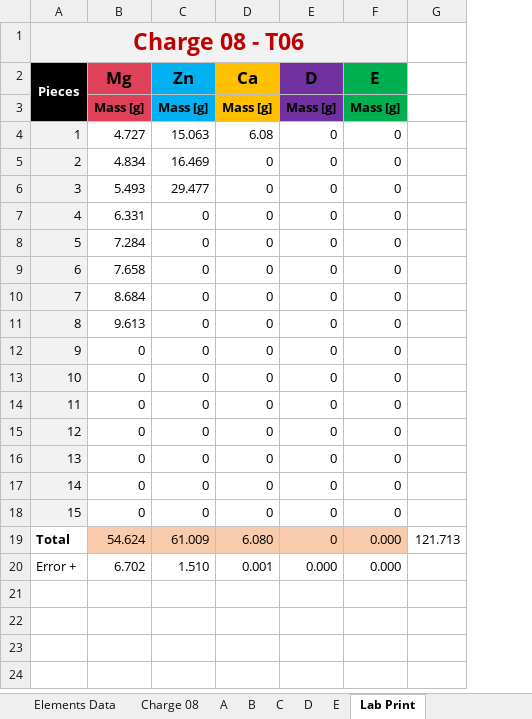
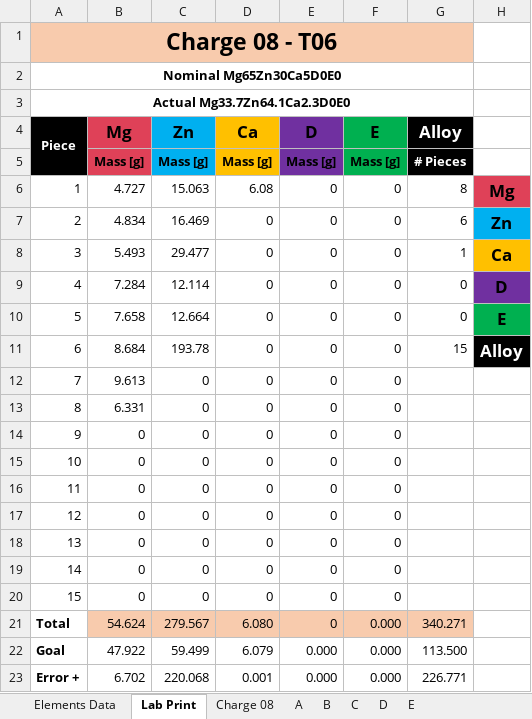
Before and after one commit to PoleScars/Manufacture-Alloys, an Excel workbook: Charge 08 - T06.xlsx, sheet Lab Print, drawn as a sheet; values as stored, in another font and other column widths than the file's, no borders; removed rows and columns are numbered as before the commit, all else as after; the diff names each change by its address in the sheet, - before the commit and + after, or states it on an @@ line.

Commit message:
Finished Lab Print Sheet

```diff
--- a/Charge 08 - T06.xlsx (sheet Lab Print)
+++ b/Charge 08 - T06.xlsx (sheet Lab Print)
@@ sheet tab order changed: Elements Data | Lab Print | Charge 08 | A | B | C | D | E @@
-column G, row 19: 121.713
+column G (Alloy), rows 5-8: # Pieces | 8 | 6 | 1; row 21: 340.271; row 23: 226.771
+column H, rows 6-8: Mg | Zn | Ca
+row 1: Charge 08 - T06
+row 2: Nominal Mg65Zn30Ca5D0E0
@@ column A (Piece) renumbered between rows 3 and 13 @@
-A3:F3 fill: #F2F2F2
+A3:F3 fill: none
-A3 text colour: #C00000
+A3 text colour: black, text size: smaller
-A6:A8 fill: #F2F2F2
+A6:A8 fill: none
+row 9: 4 | 7.284 | 12.114 | 0 | 0 | 0 | 0 | D
+row 10: 5 | 7.658 | 12.664 | 0 | 0 | 0 | 0 | E
+row 11: 6 | 8.684 | 193.78 | 0 | 0 | 0 | 15 | Alloy
@@ row 11 moved to row 12: 7 @@
-A13 fill: #F2F2F2
+A13 fill: none
-row 8: 5 | 7.284 | 0 | 0 | 0 | 0
-row 9: 6 | 7.658 | 0 | 0 | 0 | 0
-row 10: 7 | 8.684 | 0 | 0 | 0 | 0
-A14:A20 fill: #F2F2F2
+A14:A20 fill: none
-C21 (Zn): 61.009
+C21 (Zn): 279.567
+row 22: Goal | 47.922 | 59.499 | 6.079 | 0.000 | 0.000 | 113.500
-A23 bold: off
+A23 bold: on
-C23 (Zn): 1.510
+C23 (Zn): 220.068
```
Also changed, not shown: sheet Charge 08, sheet B, sheet A, formulas that keep their value.
